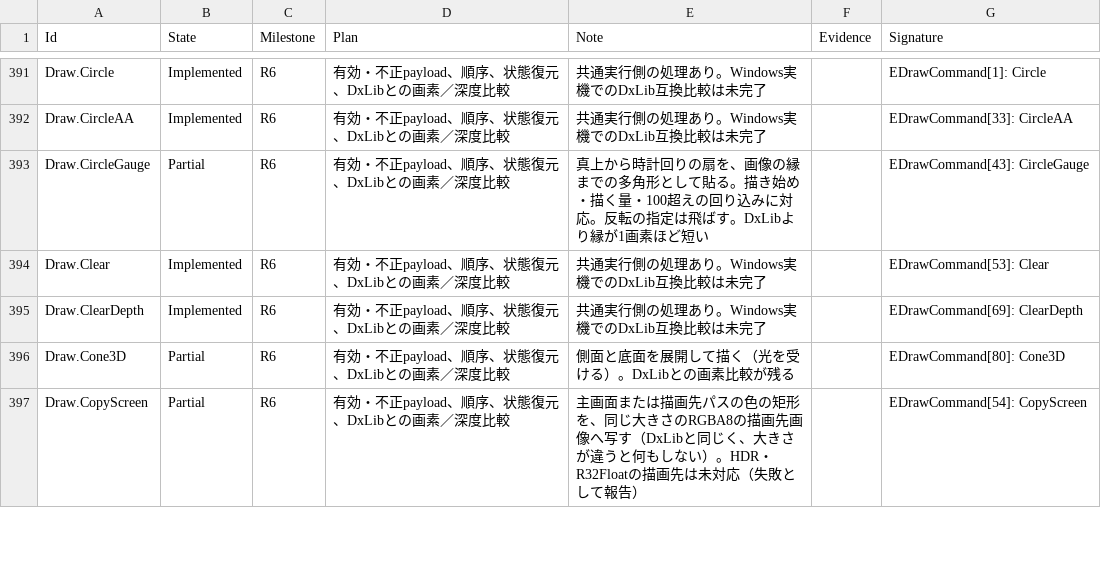
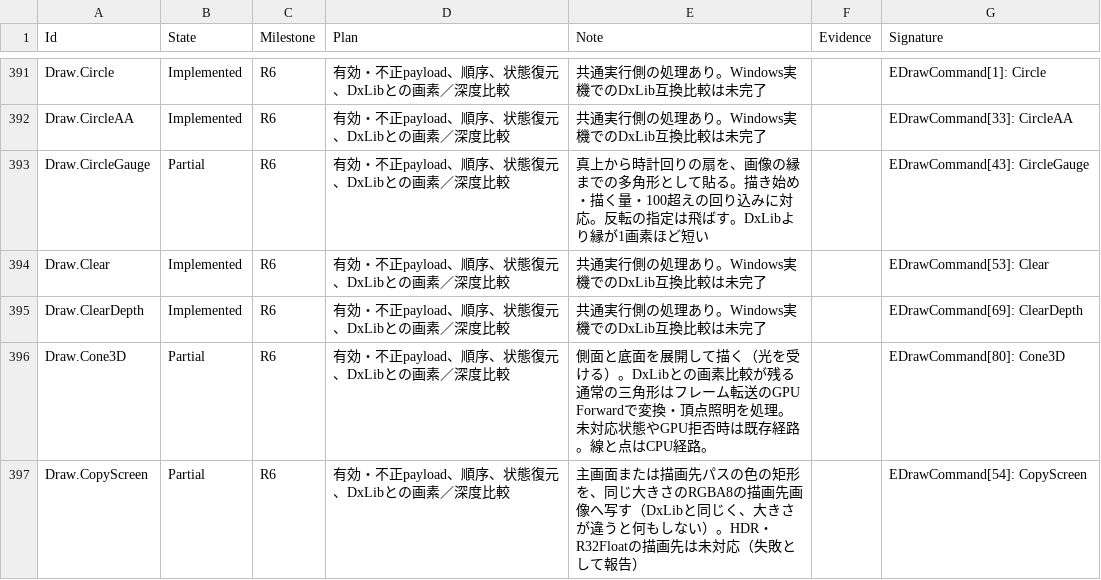
Before and after one commit to mynameisGaku/mazigatiDX, a CSV file: Docs/BackendCompatibility.csv, drawn as a sheet; only a part is shown, gaps mark what is left out; the diff covers the shown part only.

Commit message:
feat: 基本図形の変換と頂点照明をフレーム転送の GPU Forward へ接続する

```diff
--- a/Docs/BackendCompatibility.csv
+++ b/Docs/BackendCompatibility.csv
@@ -395,3 +395,3 @@
 "Draw.ClearDepth","Implemented","R6","有効・不正payload、順序、状態復元、DxLibとの画素／深度比較","共通実行側の処理あり。Windows実機でのDxLib互換比較は未完了","","EDrawCommand[69]: ClearDepth"
-"Draw.Cone3D","Partial","R6","有効・不正payload、順序、状態復元、DxLibとの画素／深度比較","側面と底面を展開して描く（光を受ける）。DxLibとの画素比較が残る","","EDrawCommand[80]: Cone3D"
+"Draw.Cone3D","Partial","R6","有効・不正payload、順序、状態復元、DxLibとの画素／深度比較","側面と底面を展開して描く（光を受ける）。DxLibとの画素比較が残る 通常の三角形はフレーム転送のGPU Forwardで変換・頂点照明を処理。未対応状態やGPU拒否時は既存経路。線と点はCPU経路。","","EDrawCommand[80]: Cone3D"
 "Draw.CopyScreen","Partial","R6","有効・不正payload、順序、状態復元、DxLibとの画素／深度比較","主画面または描画先パスの色の矩形を、同じ大きさのRGBA8の描画先画像へ写す（DxLibと同じく、大きさが違うと何もしない）。HDR・R32Floatの描画先は未対応（失敗として報告）","","EDrawCommand[54]: CopyScreen"
```
Also changed, not shown: 8 edited cells elsewhere in this file, 7 other files.
